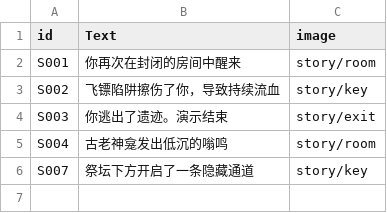
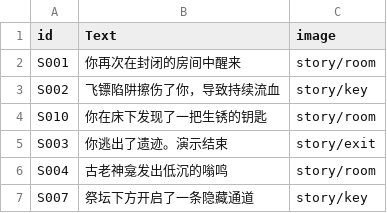
Before and after one commit to xia-xiaxia/TencentGamejam-2026, a CSV file: Assets/GameData/StorySource/Events.csv, drawn as a sheet; the diff names each change by its address in the sheet, - before the commit and + after, or states it on an @@ line.

```diff
--- a/Assets/GameData/StorySource/Events.csv
+++ b/Assets/GameData/StorySource/Events.csv
+row 4: S010 | 你在床下发现了一把生锈的钥匙 | story/room
```
Also changed, not shown: Assets/GameData/StorySource/Options.csv, 11 other files.
